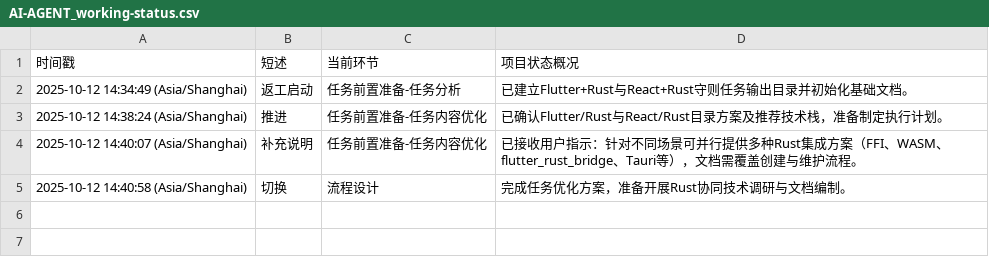
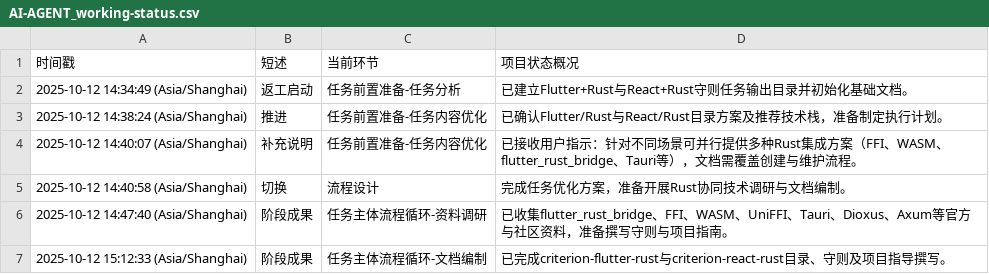
Before and after one commit to Onlykrizz/prompt-for-code, a CSV file: ai-agent-output/2025-10-12T14-34-49_UTC+8_筹备FlutterReactRust协同守则/AI-AGENT_working-status.csv, drawn as a sheet.

Commit message:
docs: 新增Flutter/React与Rust协同守则及指导

```diff
--- a/ai-agent-output/2025-10-12T14-34-49_UTC+8_筹备FlutterReactRust协同守则/AI-AGENT_working-status.csv
+++ b/ai-agent-output/2025-10-12T14-34-49_UTC+8_筹备FlutterReactRust协同守则/AI-AGENT_working-status.csv
@@ -5 +5,3 @@
 2025-10-12 14:40:58 (Asia/Shanghai),切换,流程设计,完成任务优化方案，准备开展Rust协同技术调研与文档编制。
+2025-10-12 14:47:40 (Asia/Shanghai),阶段成果,任务主体流程循环-资料调研,已收集flutter_rust_bridge、FFI、WASM、UniFFI、Tauri、Dioxus、Axum等官方与社区资料，准备撰写守则与项目指南。
+2025-10-12 15:12:33 (Asia/Shanghai),阶段成果,任务主体流程循环-文档编制,已完成criterion-flutter-rust与criterion-react-rust目录、守则及项目指导撰写。
```
Also changed, not shown: 6 other files.
